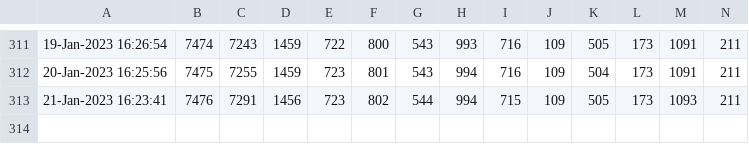
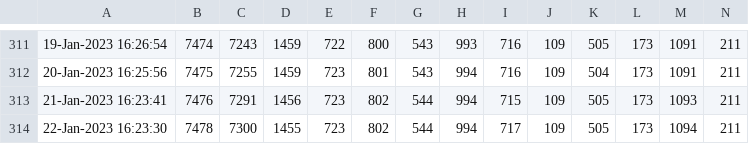
Before and after one commit to minoue-xx/Track-number-of-followers-using-Twitter-API, a CSV file: followercount_history.csv, drawn as a sheet; only a part is shown, gaps mark what is left out; rows hold the shown columns only; the diff names each change by its address in the sheet, - before the commit and + after, or states it on an @@ line.

Commit message:
Follower count history Updated by github-actions

```diff
--- a/followercount_history.csv
+++ b/followercount_history.csv
+row 314: 22-Jan-2023 16:23:30 | 7478 | 7300 | 1455 | 723 | 802 | 544 | 994 | 717 | 109 | 505 | 173 | 1094 | 211
```
Also changed, not shown: uniquefollowercount_history.csv, 1 other file.
